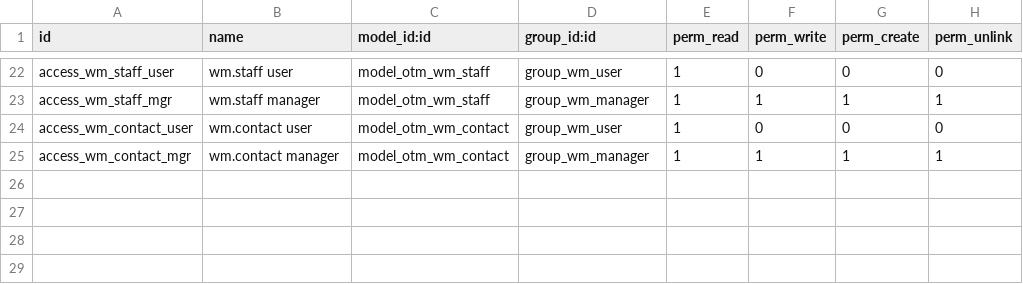
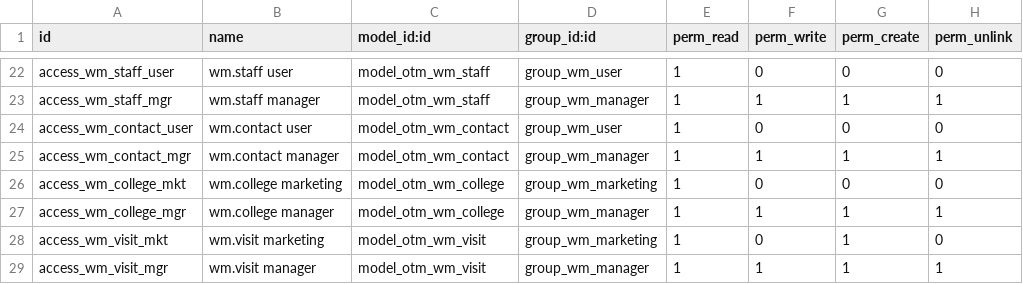
Before and after one commit to otomatercom-cloud/winners-meet, a CSV file: otm_winners_meet/security/ir.model.access.csv, drawn as a sheet; only a part is shown, gaps mark what is left out; the diff names each change by its address in the sheet, - before the commit and + after, or states it on an @@ line.

```diff
--- a/otm_winners_meet/security/ir.model.access.csv
+++ b/otm_winners_meet/security/ir.model.access.csv
+row 26: access_wm_college_mkt | wm.college marketing | model_otm_wm_college | group_wm_marketing | 1 | 0 | 0 | 0
+row 27: access_wm_college_mgr | wm.college manager | model_otm_wm_college | group_wm_manager | 1 | 1 | 1 | 1
+row 28: access_wm_visit_mkt | wm.visit marketing | model_otm_wm_visit | group_wm_marketing | 1 | 0 | 1 | 0
+row 29: access_wm_visit_mgr | wm.visit manager | model_otm_wm_visit | group_wm_manager | 1 | 1 | 1 | 1
```
Also changed, not shown: 9 other files.
